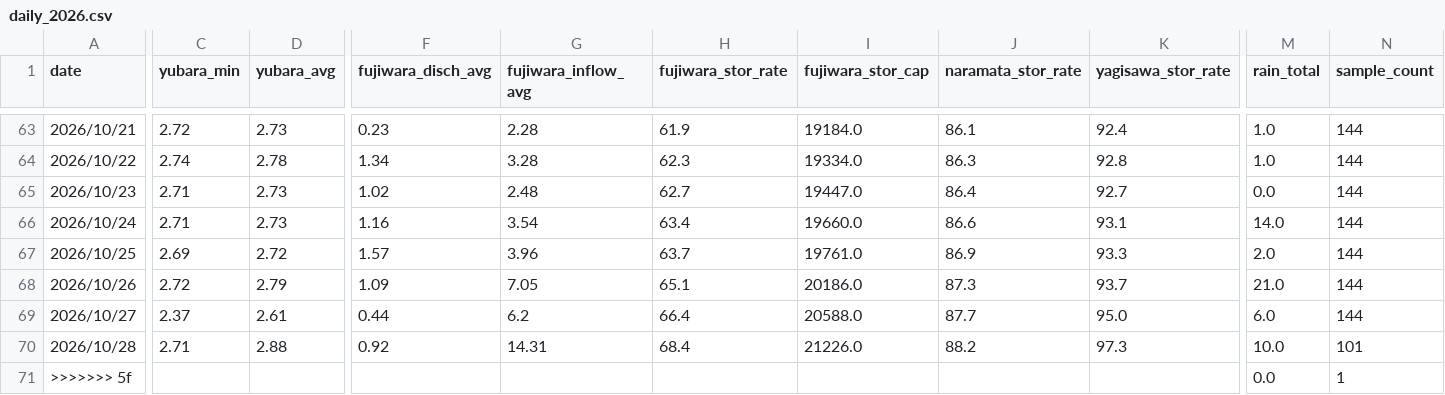
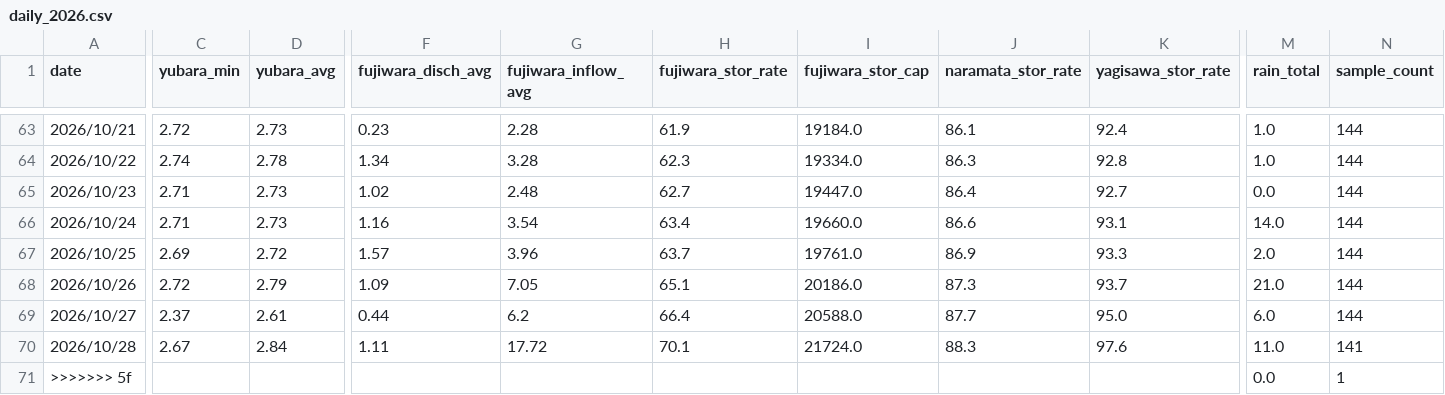
Before and after one commit to tetsucanyons-cell/tone-river-water, a CSV file: data/history/daily_2026.csv, drawn as a sheet; only a part is shown, gaps mark what is left out; the diff names each change by its address in the sheet, - before the commit and + after, or states it on an @@ line.

```diff
--- a/data/history/daily_2026.csv
+++ b/data/history/daily_2026.csv
-C70 (yubara_min): 2.71
+C70 (yubara_min): 2.67
-D70 (yubara_avg): 2.88
+D70 (yubara_avg): 2.84
-F70 (fujiwara_disch_avg): 0.92
+F70 (fujiwara_disch_avg): 1.11
-G70 (fujiwara_inflow_avg): 14.31
+G70 (fujiwara_inflow_avg): 17.72
-H70 (fujiwara_stor_rate): 68.4
+H70 (fujiwara_stor_rate): 70.1
-I70 (fujiwara_stor_cap): 21226.0
+I70 (fujiwara_stor_cap): 21724.0
-J70 (naramata_stor_rate): 88.2
+J70 (naramata_stor_rate): 88.3
-K70 (yagisawa_stor_rate): 97.3
+K70 (yagisawa_stor_rate): 97.6
-M70 (rain_total): 10.0
+M70 (rain_total): 11.0
-N70 (sample_count): 101
+N70 (sample_count): 141
```
Also changed, not shown: data/history/2026-10.csv, public/data/history/2026-10.csv, 5 other files.
